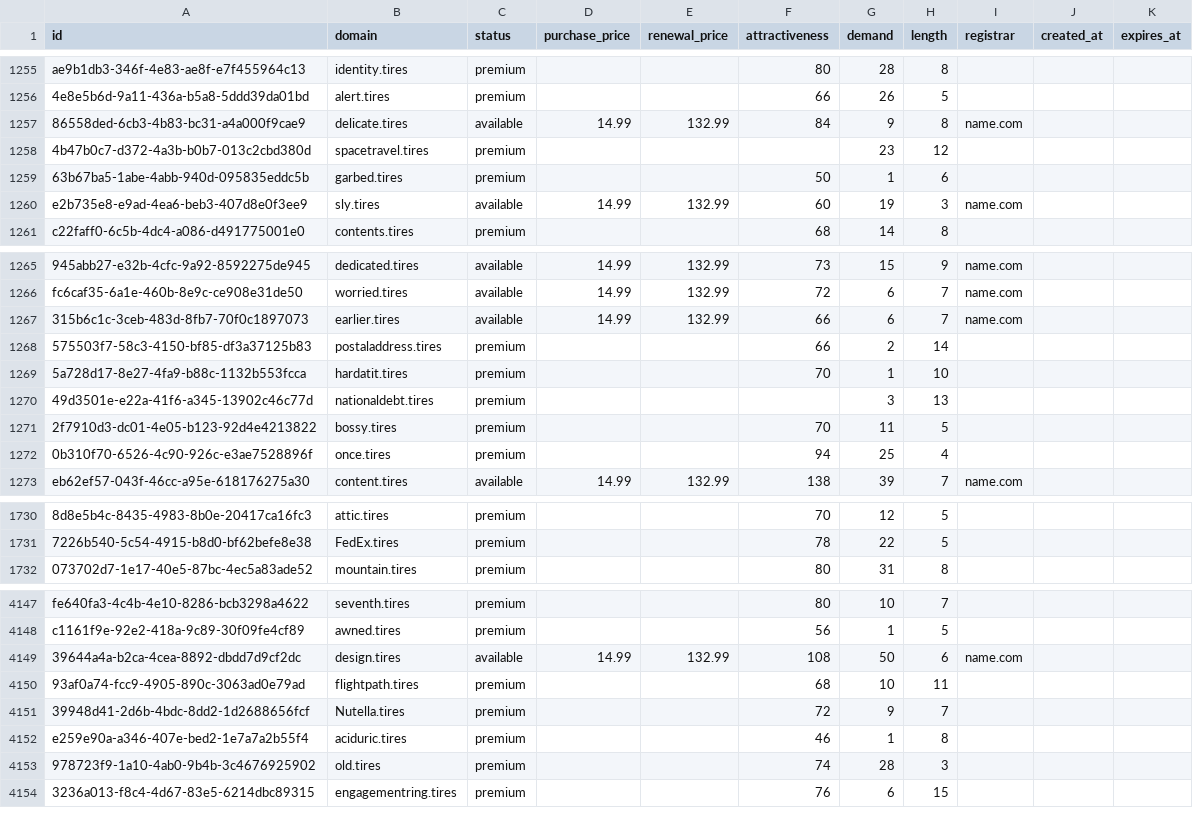
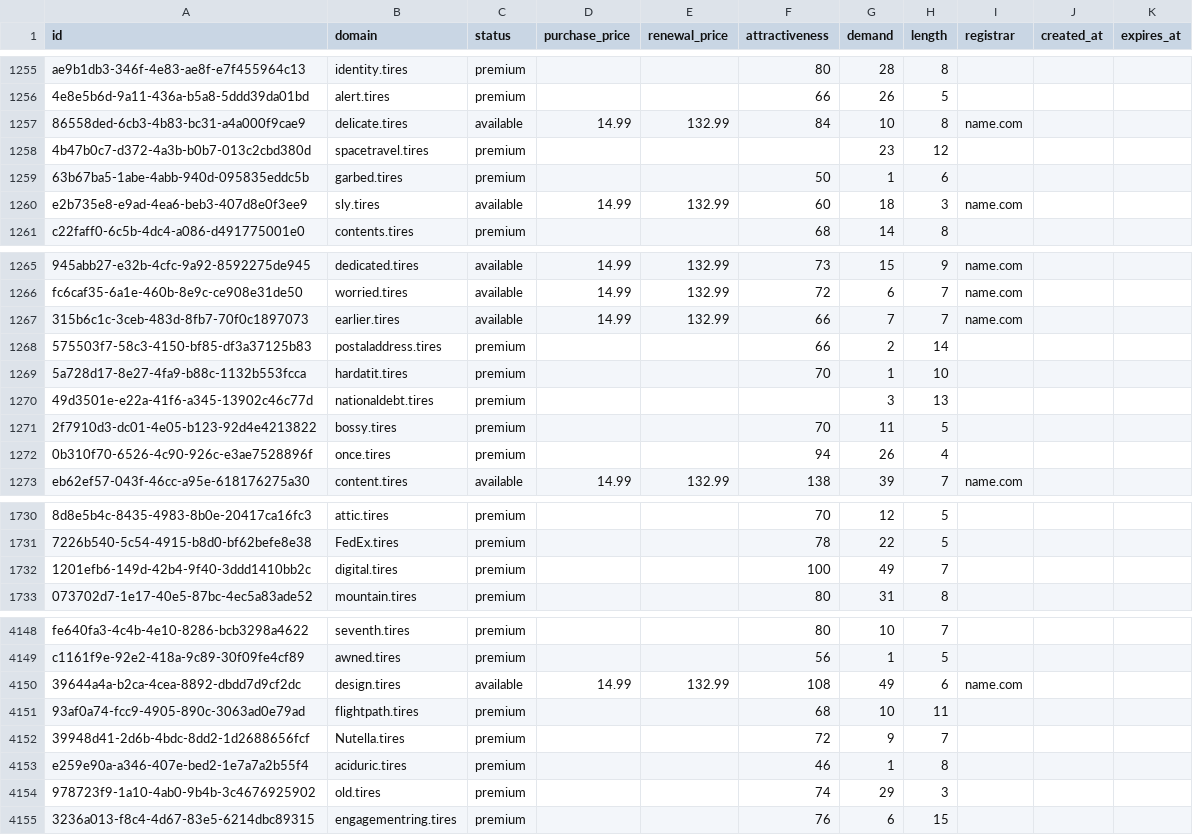
Before and after one commit to UniqueDomains/tires-oneword-domains, a CSV file: tires.csv, drawn as a sheet; only a part is shown, gaps mark what is left out; addresses are those after the commit; the diff covers the shown part only; the diff names each change by its address in the sheet, - before the commit and + after, or states it on an @@ line.

Commit message:
Domains update

```diff
--- a/tires.csv
+++ b/tires.csv
-G1257 (demand): 9
+G1257 (demand): 10
-G1260 (demand): 19
+G1260 (demand): 18
-G1267 (demand): 6
+G1267 (demand): 7
-G1272 (demand): 25
+G1272 (demand): 26
+row 1732: 1201efb6-149d-42b4-9f40-3ddd1410bb2c | digital.tires | premium |  |  | 100 | 49 | 7
-G4150 (demand): 50
+G4150 (demand): 49
-G4154 (demand): 28
+G4154 (demand): 29
```
Also changed, not shown: 95 edited cells elsewhere in this file, 3 other files.
